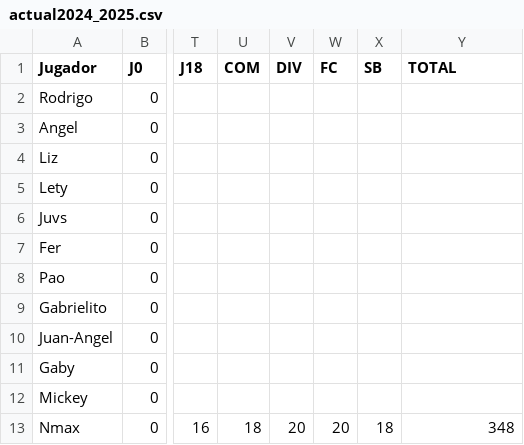
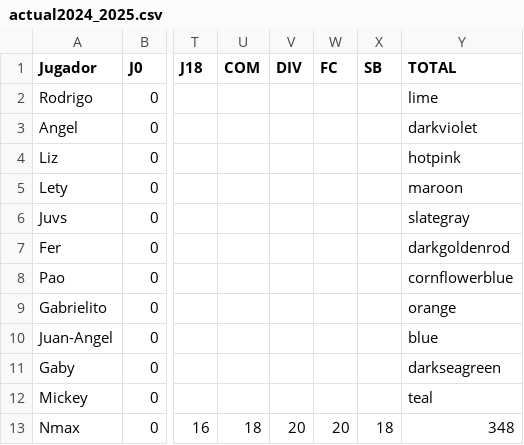
Before and after one commit to rodrigo1889/quiniela, a CSV file: Data/actual2024_2025.csv, drawn as a sheet; only a part is shown, gaps mark what is left out; the diff names each change by its address in the sheet, - before the commit and + after, or states it on an @@ line.

```diff
--- a/Data/actual2024_2025.csv
+++ b/Data/actual2024_2025.csv
-Y2 (TOTAL): (empty)
+Y2 (TOTAL): lime
-Y3 (TOTAL): (empty)
+Y3 (TOTAL): darkviolet
-Y4 (TOTAL): (empty)
+Y4 (TOTAL): hotpink
-Y5 (TOTAL): (empty)
+Y5 (TOTAL): maroon
-Y6 (TOTAL): (empty)
+Y6 (TOTAL): slategray
-Y7 (TOTAL): (empty)
+Y7 (TOTAL): darkgoldenrod
-Y8 (TOTAL): (empty)
+Y8 (TOTAL): cornflowerblue
-Y9 (TOTAL): (empty)
+Y9 (TOTAL): orange
-Y10 (TOTAL): (empty)
+Y10 (TOTAL): blue
-Y11 (TOTAL): (empty)
+Y11 (TOTAL): darkseagreen
-Y12 (TOTAL): (empty)
+Y12 (TOTAL): teal
```
Also changed, not shown: 2 other files.
